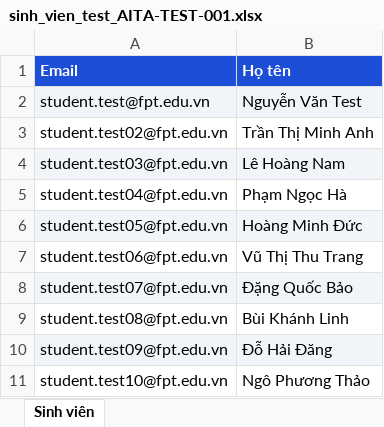
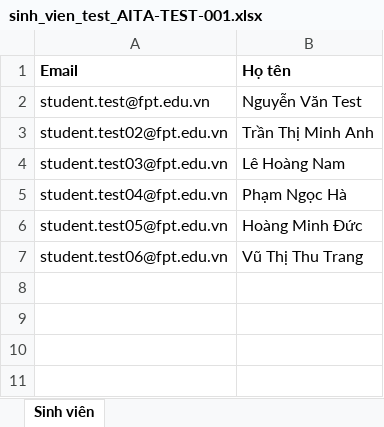
Before and after one commit to pthaok6/AITA-Intelligent, an Excel workbook: demo/examples/studentImport/sinh_vien_test_AITA-TEST-001.xlsx, sheet Sinh viên, drawn as a sheet; values as stored, in another font and other column widths than the file's, no borders; the diff names each change by its address in the sheet, - before the commit and + after, or states it on an @@ line.

Commit message:
Add submission attempts and update exam workflows
Normalize submission files and track attempts, expose only the latest submission, and release grading results after exams close. Update roster imports to enroll existing students only, add demo account seeding, and improve exam Markdown previews and student-facing pages.

```diff
--- a/demo/examples/studentImport/sinh_vien_test_AITA-TEST-001.xlsx (sheet Sinh viên)
+++ b/demo/examples/studentImport/sinh_vien_test_AITA-TEST-001.xlsx (sheet Sinh viên)
@@ A1:B1 fill: #1D4ED8 → none, text colour: #FFFFFF → black @@
-A2:B2 fill: #F1F5F9
+A2:B2 fill: none
-A4:B4 fill: #F1F5F9
+A4:B4 fill: none
-A6:B6 fill: #F1F5F9
+A6:B6 fill: none
-row 8: student.test07@fpt.edu.vn | Đặng Quốc Bảo
-row 9: student.test08@fpt.edu.vn | Bùi Khánh Linh
-row 10: student.test09@fpt.edu.vn | Đỗ Hải Đăng
-row 11: student.test10@fpt.edu.vn | Ngô Phương Thảo
```
Also changed, not shown: 34 other files.
